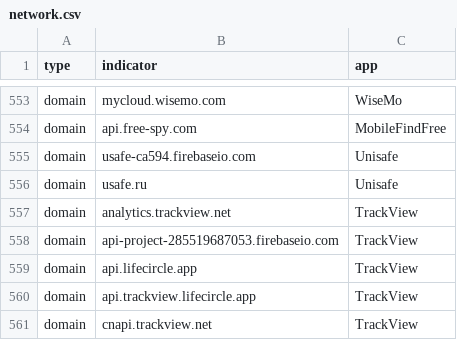
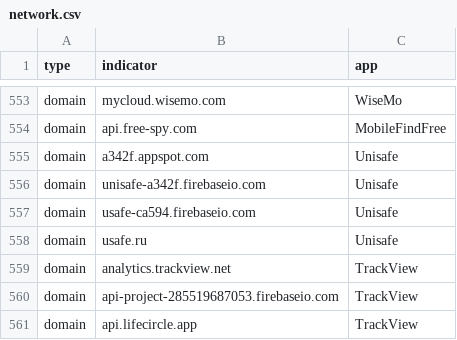
Before and after one commit to AssoEchap/stalkerware-indicators, a CSV file: generated/network.csv, drawn as a sheet; only a part is shown, gaps mark what is left out; the shorter side is filled out with more unchanged rows; the diff names each change by its address in the sheet, - before the commit and + after, or states it on an @@ line.

Commit message:
Updating generated indicator files

```diff
--- a/generated/network.csv
+++ b/generated/network.csv
+row 555: domain | a342f.appspot.com | Unisafe
+row 556: domain | unisafe-a342f.firebaseio.com | Unisafe
```
Also changed, not shown: 5 other files.
